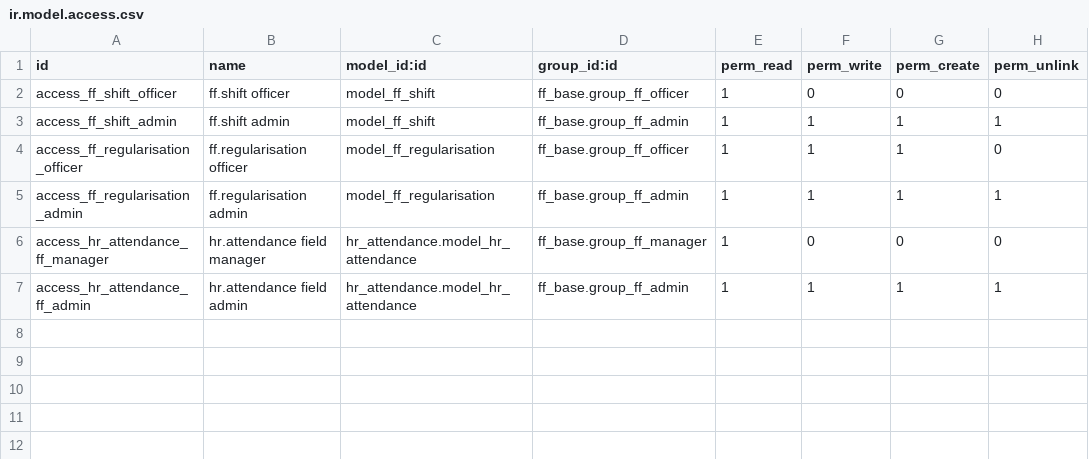
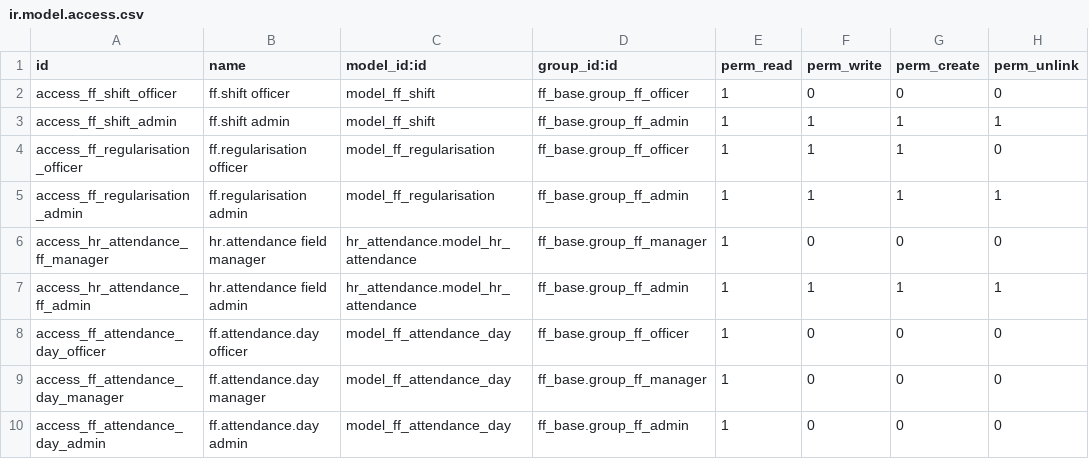
Before and after one commit to abacus-suite/ff_suite, a CSV file: ff_attendance/security/ir.model.access.csv, drawn as a sheet; the diff names each change by its address in the sheet, - before the commit and + after, or states it on an @@ line.

```diff
--- a/ff_attendance/security/ir.model.access.csv
+++ b/ff_attendance/security/ir.model.access.csv
+row 8: access_ff_attendance_day_officer | ff.attendance.day officer | model_ff_attendance_day | ff_base.group_ff_officer | 1 | 0 | 0 | 0
+row 9: access_ff_attendance_day_manager | ff.attendance.day manager | model_ff_attendance_day | ff_base.group_ff_manager | 1 | 0 | 0 | 0
+row 10: access_ff_attendance_day_admin | ff.attendance.day admin | model_ff_attendance_day | ff_base.group_ff_admin | 1 | 0 | 0 | 0
```
Also changed, not shown: 6 other files.
